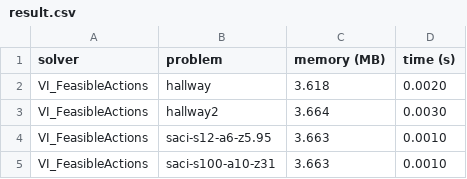
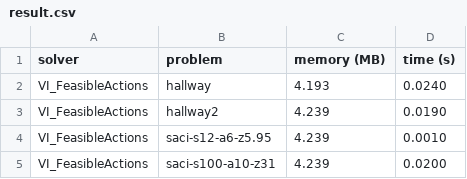
Before and after one commit to RaviShivam/ippc_project, a CSV file: results/result.csv, drawn as a sheet.

Commit message:
Just need correct the priority of partitions. Added the solve, added the split of partitions, now every action also has a list of possible sNext for a specific state.

```diff
--- a/results/result.csv
+++ b/results/result.csv
@@ -1,5 +1,5 @@
 solver; problem; memory (MB); time (s)
-VI_FeasibleActions; hallway; 3.618; 0.0020
-VI_FeasibleActions; hallway2; 3.664; 0.0030
-VI_FeasibleActions; saci-s12-a6-z5.95; 3.663; 0.0010
-VI_FeasibleActions; saci-s100-a10-z31; 3.663; 0.0010
+VI_FeasibleActions; hallway; 4.193; 0.0240
+VI_FeasibleActions; hallway2; 4.239; 0.0190
+VI_FeasibleActions; saci-s12-a6-z5.95; 4.239; 0.0010
+VI_FeasibleActions; saci-s100-a10-z31; 4.239; 0.0200
```
Also changed, not shown: 5 other files.
